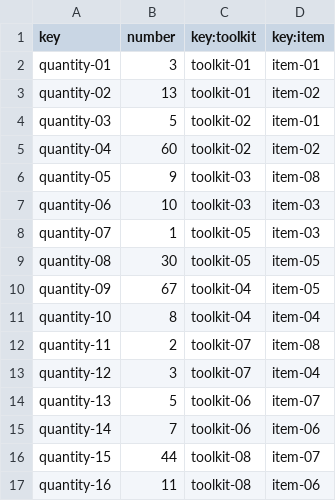
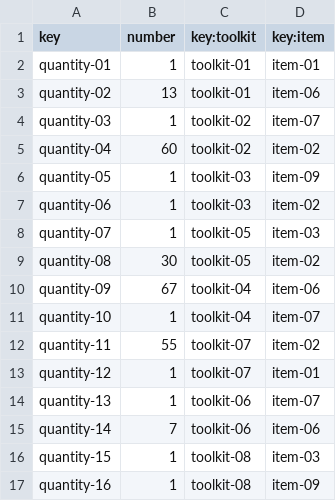
Before and after one commit to marinaramirofde/Acme-Toolkits-1, a CSV file: src/main/webapp/WEB-INF/resources/sample-data/quantity.csv, drawn as a sheet.

Commit message:
Fixed error on quantity csv

```diff
--- a/src/main/webapp/WEB-INF/resources/sample-data/quantity.csv
+++ b/src/main/webapp/WEB-INF/resources/sample-data/quantity.csv
@@ -1,17 +1,17 @@
 key,number,key:toolkit,key:item
-quantity-01,3,toolkit-01,item-01
-quantity-02,13,toolkit-01,item-02
-quantity-03,5,toolkit-02,item-01
+quantity-01,1,toolkit-01,item-01
+quantity-02,13,toolkit-01,item-06
+quantity-03,1,toolkit-02,item-07
 quantity-04,60,toolkit-02,item-02
-quantity-05,9,toolkit-03,item-08
-quantity-06,10,toolkit-03,item-03
+quantity-05,1,toolkit-03,item-09
+quantity-06,1,toolkit-03,item-02
 quantity-07,1,toolkit-05,item-03
-quantity-08,30,toolkit-05,item-05
-quantity-09,67,toolkit-04,item-05
-quantity-10,8,toolkit-04,item-04
-quantity-11,2,toolkit-07,item-08
-quantity-12,3,toolkit-07,item-04
-quantity-13,5,toolkit-06,item-07
+quantity-08,30,toolkit-05,item-02
+quantity-09,67,toolkit-04,item-06
+quantity-10,1,toolkit-04,item-07
+quantity-11,55,toolkit-07,item-02
+quantity-12,1,toolkit-07,item-01
+quantity-13,1,toolkit-06,item-07
 quantity-14,7,toolkit-06,item-06
-quantity-15,44,toolkit-08,item-07
-quantity-16,11,toolkit-08,item-06
+quantity-15,1,toolkit-08,item-03
+quantity-16,1,toolkit-08,item-09
```
